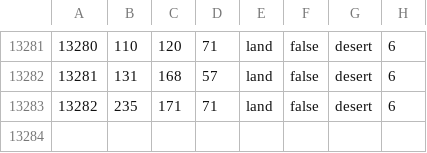
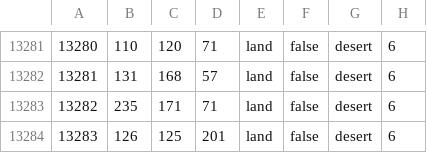
Before and after one commit to kasanakisara/AOR_beta, a CSV file: map/definition.csv, drawn as a sheet; only a part is shown, gaps mark what is left out.

```diff
--- a/map/definition.csv
+++ b/map/definition.csv
@@ -13283 +13283,2 @@
 13282;235;171;71;land;false;desert;6
+13283;126;125;201;land;false;desert;6
```
Also changed, not shown: map/adjacencies.csv, 4 other files.
